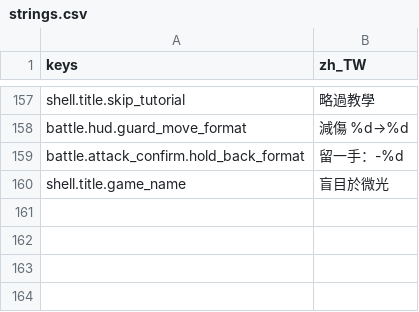
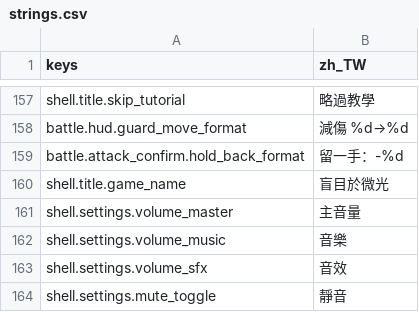
Before and after one commit to felixfu007/Claude-Code-Game-Studios, a CSV file: assets/data/locales/strings.csv, drawn as a sheet; only a part is shown, gaps mark what is left out.

```diff
--- a/assets/data/locales/strings.csv
+++ b/assets/data/locales/strings.csv
@@ -168 +168,5 @@ battle.attack_confirm.hold_back_format,留一手：-%d
 shell.title.game_name,盲目於微光
+shell.settings.volume_master,主音量
+shell.settings.volume_music,音樂
+shell.settings.volume_sfx,音效
+shell.settings.mute_toggle,靜音
```
Also changed, not shown: 6 other files.
